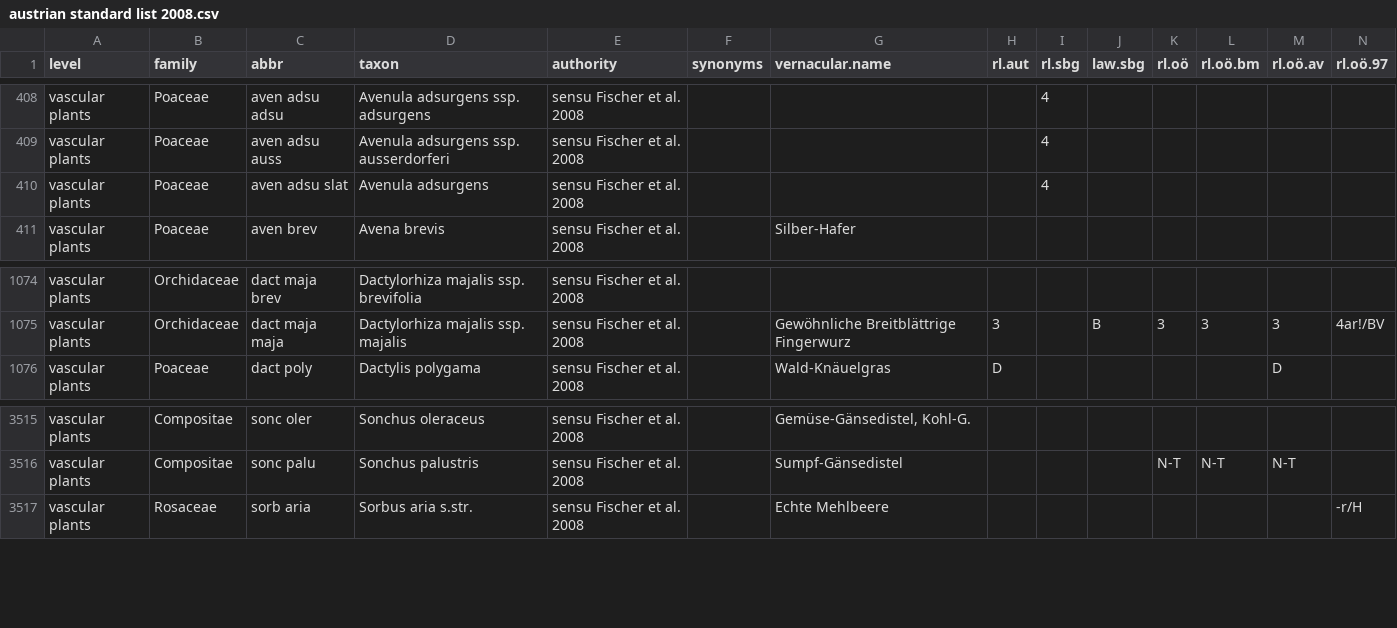
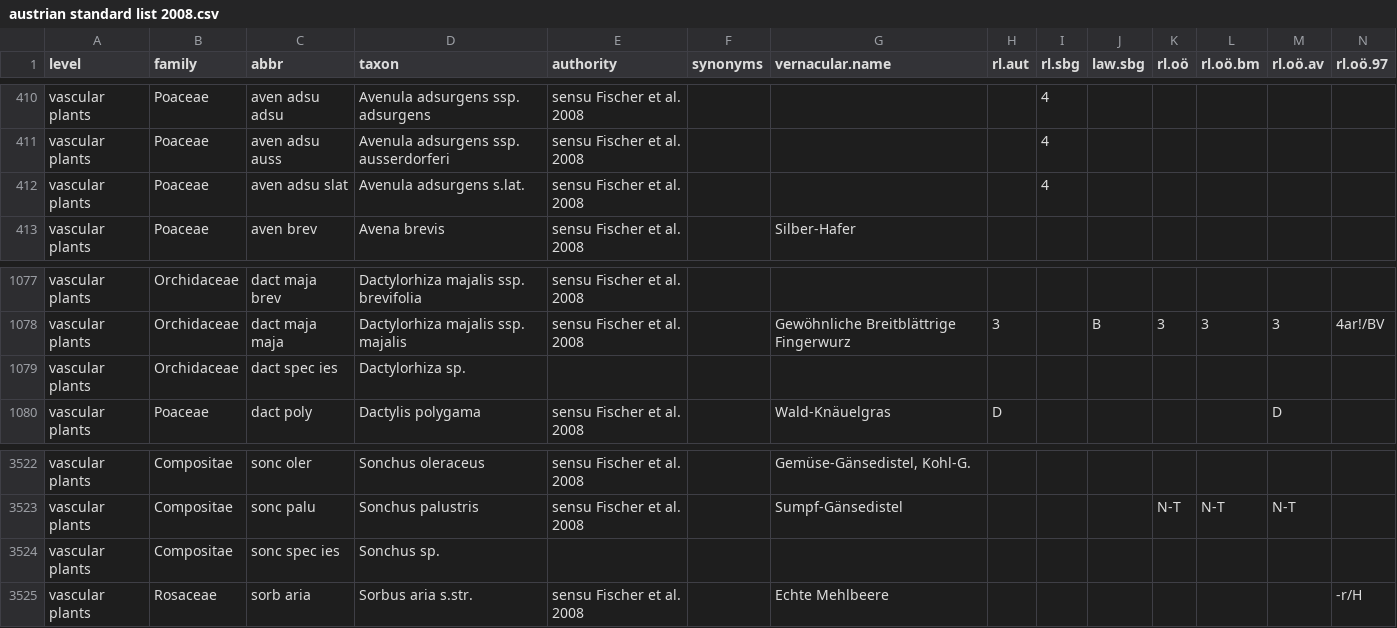
Before and after one commit to kardinal-eros/vegsoup-standards, a CSV file: austrian standard list 2008/austrian standard list 2008.csv, drawn as a sheet; only a part is shown, gaps mark what is left out; addresses are those after the commit; rows hold the shown columns only; the diff covers the shown part only; the diff names each change by its address in the sheet, - before the commit and + after, or states it on an @@ line.

```diff
--- a/austrian standard list 2008/austrian standard list 2008.csv
+++ b/austrian standard list 2008/austrian standard list 2008.csv
-D412 (taxon): Avenula adsurgens
+D412 (taxon): Avenula adsurgens s.lat.
+row 1079: vascular plants | Orchidaceae | dact spec ies | Dactylorhiza sp.
+row 3524: vascular plants | Compositae | sonc spec ies | Sonchus sp.
```
Also changed, not shown: 6 added rows elsewhere in this file.
